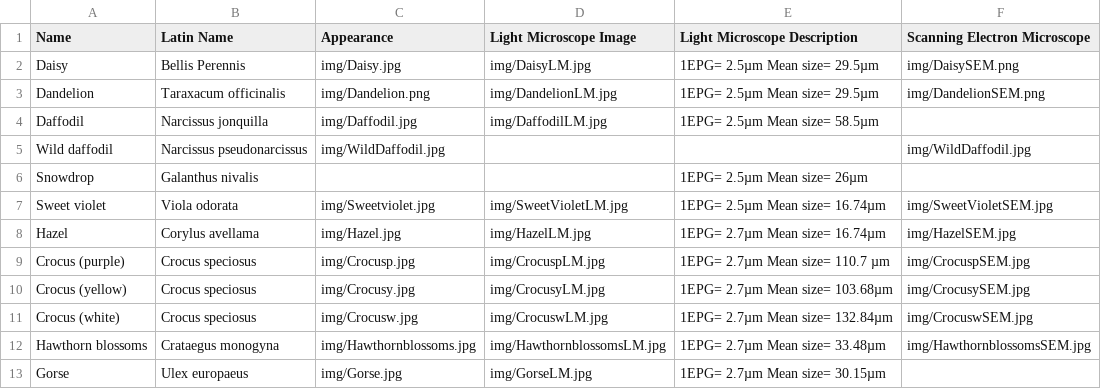
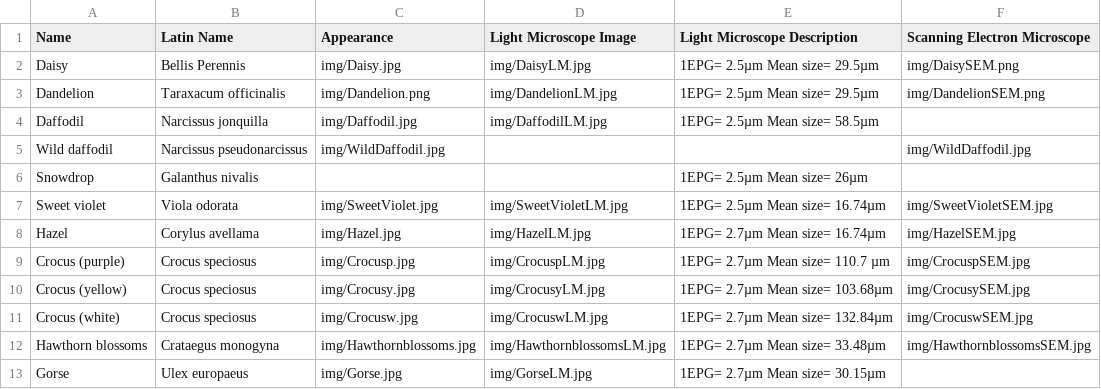
Before and after one commit to CallieYLWilliams/CallieYLWilliams.github.io, a CSV file: data/PlantDatabase.csv, drawn as a sheet; only a part is shown.

Commit message:
Initial commit

```diff
--- a/data/PlantDatabase.csv
+++ b/data/PlantDatabase.csv
@@ -6,3 +6,3 @@ Wild daffodil,Narcissus pseudonarcissus,img/WildDaffodil.jpg,,,img/WildDaffodil.
 Snowdrop,Galanthus nivalis,,,1EPG= 2.5µm Mean size= 26µm,
-Sweet violet,Viola odorata,img/Sweetviolet.jpg,img/SweetVioletLM.jpg,1EPG= 2.5µm Mean size= 16.74µm,img/SweetVioletSEM.jpg
+Sweet violet,Viola odorata,img/SweetViolet.jpg,img/SweetVioletLM.jpg,1EPG= 2.5µm Mean size= 16.74µm,img/SweetVioletSEM.jpg
 Hazel,Corylus avellama,img/Hazel.jpg,img/HazelLM.jpg,1EPG= 2.7µm Mean size= 16.74µm,img/HazelSEM.jpg
```
